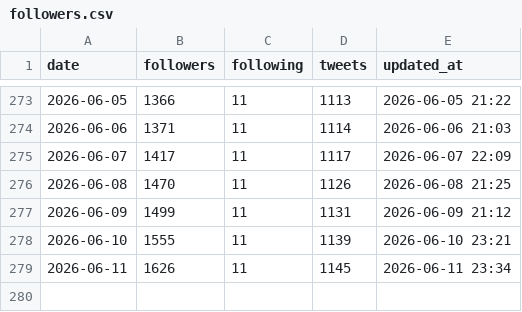
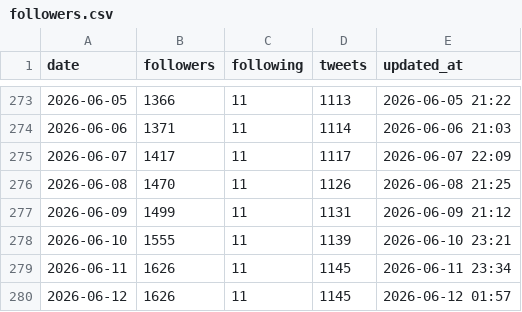
Before and after one commit to take-cmd-web/X_follower, a CSV file: data/followers.csv, drawn as a sheet; only a part is shown, gaps mark what is left out.

```diff
--- a/data/followers.csv
+++ b/data/followers.csv
@@ -279 +279,2 @@ date,followers,following,tweets,updated_at
 2026-06-11,1626,11,1145,2026-06-11 23:34
+2026-06-12,1626,11,1145,2026-06-12 01:57
```
